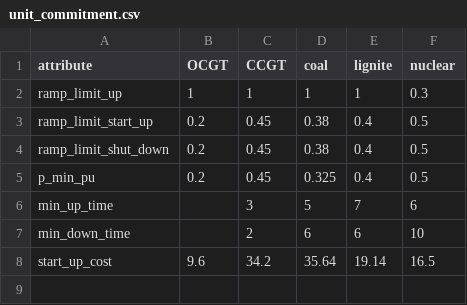
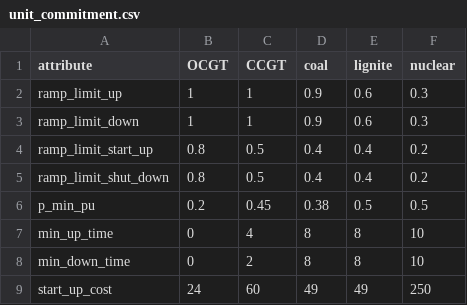
Before and after one commit to open-energy-transition/clean-firm-techs-eu, a CSV file: data/unit_commitment.csv, drawn as a sheet.

Commit message:
update unit commitment parameters and fix startup cost (#2073)

```diff
--- a/data/unit_commitment.csv
+++ b/data/unit_commitment.csv
@@ -1,8 +1,9 @@
 attribute,OCGT,CCGT,coal,lignite,nuclear
-ramp_limit_up,1,1,1,1,0.3
-ramp_limit_start_up,0.2,0.45,0.38,0.4,0.5
-ramp_limit_shut_down,0.2,0.45,0.38,0.4,0.5
-p_min_pu,0.2,0.45,0.325,0.4,0.5
-min_up_time,,3,5,7,6
-min_down_time,,2,6,6,10
-start_up_cost,9.6,34.2,35.64,19.14,16.5
+ramp_limit_up,1,1,0.9,0.6,0.3
+ramp_limit_down,1,1,0.9,0.6,0.3
+ramp_limit_start_up,0.8,0.5,0.4,0.4,0.2
+ramp_limit_shut_down,0.8,0.5,0.4,0.4,0.2
+p_min_pu,0.2,0.45,0.38,0.5,0.5
+min_up_time,0,4,8,8,10
+min_down_time,0,2,8,8,10
+start_up_cost,24,60,49,49,250
```
Also changed, not shown: 3 other files.
